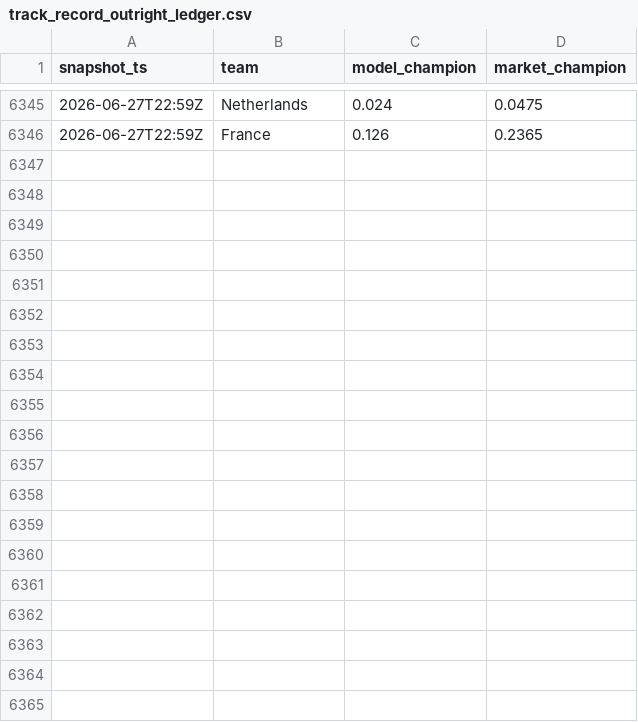
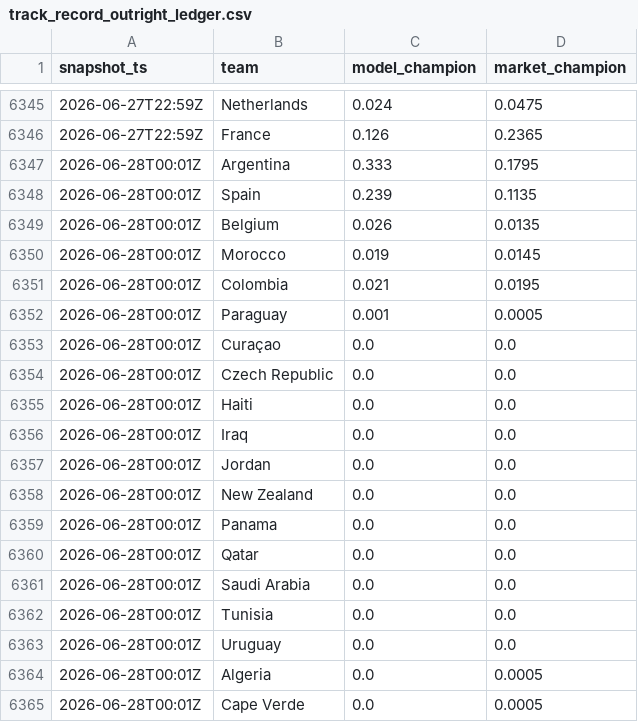
Before and after one commit to matteodethomasis-svg/wc2026-model, a CSV file: reports/track_record_outright_ledger.csv, drawn as a sheet; only a part is shown, gaps mark what is left out; the diff covers the shown part only; the diff names each change by its address in the sheet, - before the commit and + after, or states it on an @@ line.

```diff
--- a/reports/track_record_outright_ledger.csv
+++ b/reports/track_record_outright_ledger.csv
+row 6347: 2026-06-28T00:01Z | Argentina | 0.333 | 0.1795
+row 6348: 2026-06-28T00:01Z | Spain | 0.239 | 0.1135
+row 6349: 2026-06-28T00:01Z | Belgium | 0.026 | 0.0135
+row 6350: 2026-06-28T00:01Z | Morocco | 0.019 | 0.0145
+row 6351: 2026-06-28T00:01Z | Colombia | 0.021 | 0.0195
+row 6352: 2026-06-28T00:01Z | Paraguay | 0.001 | 0.0005
+row 6353: 2026-06-28T00:01Z | Curaçao | 0.0 | 0.0
+row 6354: 2026-06-28T00:01Z | Czech Republic | 0.0 | 0.0
+row 6355: 2026-06-28T00:01Z | Haiti | 0.0 | 0.0
+row 6356: 2026-06-28T00:01Z | Iraq | 0.0 | 0.0
+row 6357: 2026-06-28T00:01Z | Jordan | 0.0 | 0.0
+row 6358: 2026-06-28T00:01Z | New Zealand | 0.0 | 0.0
+row 6359: 2026-06-28T00:01Z | Panama | 0.0 | 0.0
+row 6360: 2026-06-28T00:01Z | Qatar | 0.0 | 0.0
+row 6361: 2026-06-28T00:01Z | Saudi Arabia | 0.0 | 0.0
+row 6362: 2026-06-28T00:01Z | Tunisia | 0.0 | 0.0
+row 6363: 2026-06-28T00:01Z | Uruguay | 0.0 | 0.0
+row 6364: 2026-06-28T00:01Z | Algeria | 0.0 | 0.0005
+row 6365: 2026-06-28T00:01Z | Cape Verde | 0.0 | 0.0005
```
Also changed, not shown: 28 added rows elsewhere in this file, data/interim/polymarket_world_cup_winner.csv, data/interim/wc2026_expected_lineups_espn.csv, 8 other files.
